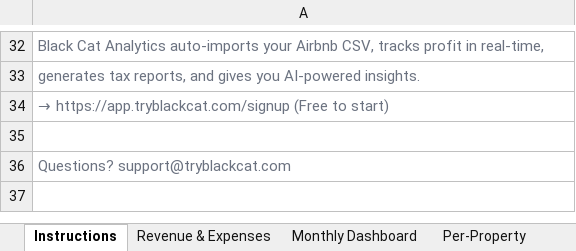
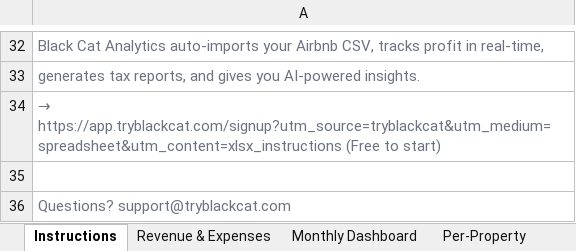
Before and after one commit to unhin2004/blackcat-landing, an Excel workbook: downloads/blackcat-airbnb-profit-tracker.xlsx, sheet Instructions, drawn as a sheet; only a part is shown, gaps mark what is left out; values as stored, in another font and other column widths than the file's, no borders; the diff names each change by its address in the sheet, - before the commit and + after, or states it on an @@ line.

```diff
--- a/downloads/blackcat-airbnb-profit-tracker.xlsx (sheet Instructions)
+++ b/downloads/blackcat-airbnb-profit-tracker.xlsx (sheet Instructions)
-A34: → https://app.tryblackcat.com/signup (Free to…
+A34: → https://app.tryblackcat.com/signup?utm_source=tryblackcat&utm_medium=spreadsheet&utm_content=xlsx_instructions (Free to…
```
Also changed, not shown: sheet Revenue & Expenses, charts or pictures.
